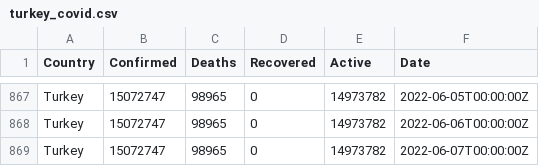
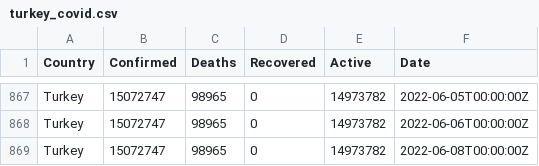
Before and after one commit to ocakhasan/fetch_covid_daily, a CSV file: turkey_covid.csv, drawn as a sheet; only a part is shown, gaps mark what is left out.

```diff
--- a/turkey_covid.csv
+++ b/turkey_covid.csv
@@ -868,2 +868,2 @@ Turkey,15072747,98965,0,14973782,2022-06-05T00:00:00Z
 Turkey,15072747,98965,0,14973782,2022-06-06T00:00:00Z
-Turkey,15072747,98965,0,14973782,2022-06-07T00:00:00Z
+Turkey,15072747,98965,0,14973782,2022-06-08T00:00:00Z
```
